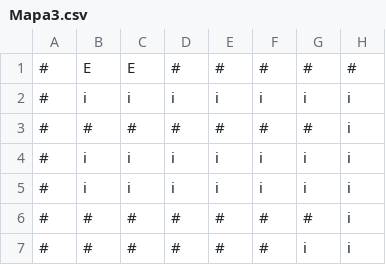
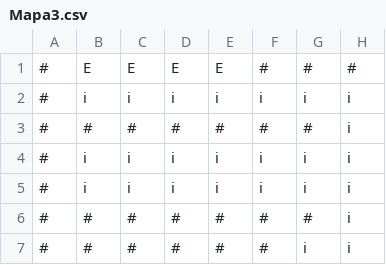
Before and after one commit to Eduardo1105rg/Luiki-Kart-PY4-Lenguajes, a CSV file: Servidor/mapas/Mapa3.csv, drawn as a sheet; only a part is shown; the diff names each change by its address in the sheet, - before the commit and + after, or states it on an @@ line.

Commit message:
Correccion del mapa

```diff
--- a/Servidor/mapas/Mapa3.csv
+++ b/Servidor/mapas/Mapa3.csv
-D1: #
+D1: E
-E1: #
+E1: E
```
